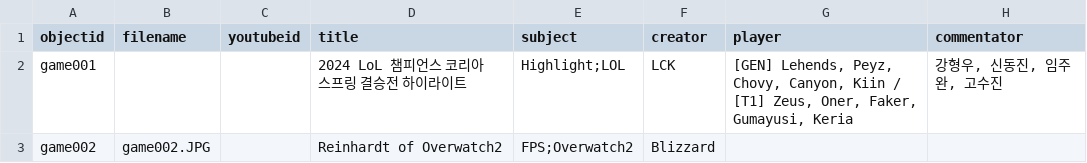
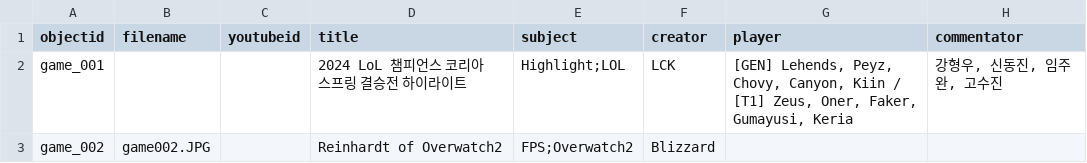
Before and after one commit to state0621/game-repository, a CSV file: _data/gdc-simplever.csv, drawn as a sheet; only a part is shown; the diff names each change by its address in the sheet, - before the commit and + after, or states it on an @@ line.

Commit message:
Update gdc-simplever.csv

```diff
--- a/_data/gdc-simplever.csv
+++ b/_data/gdc-simplever.csv
-A2 (objectid): game001
+A2 (objectid): game_001
-A3 (objectid): game002
+A3 (objectid): game_002
```
